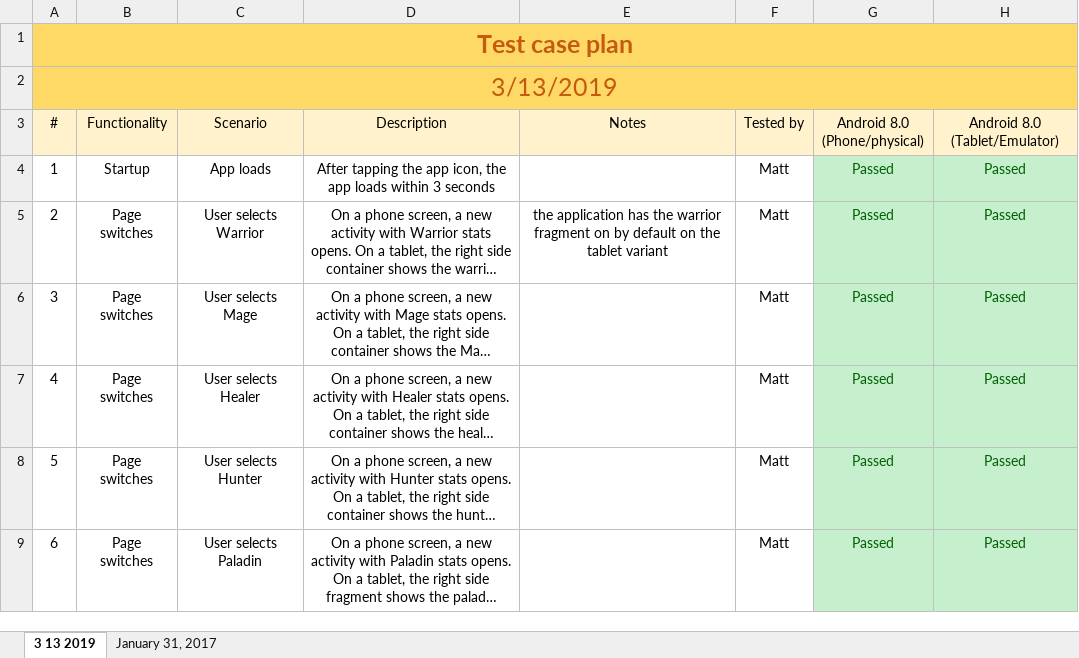
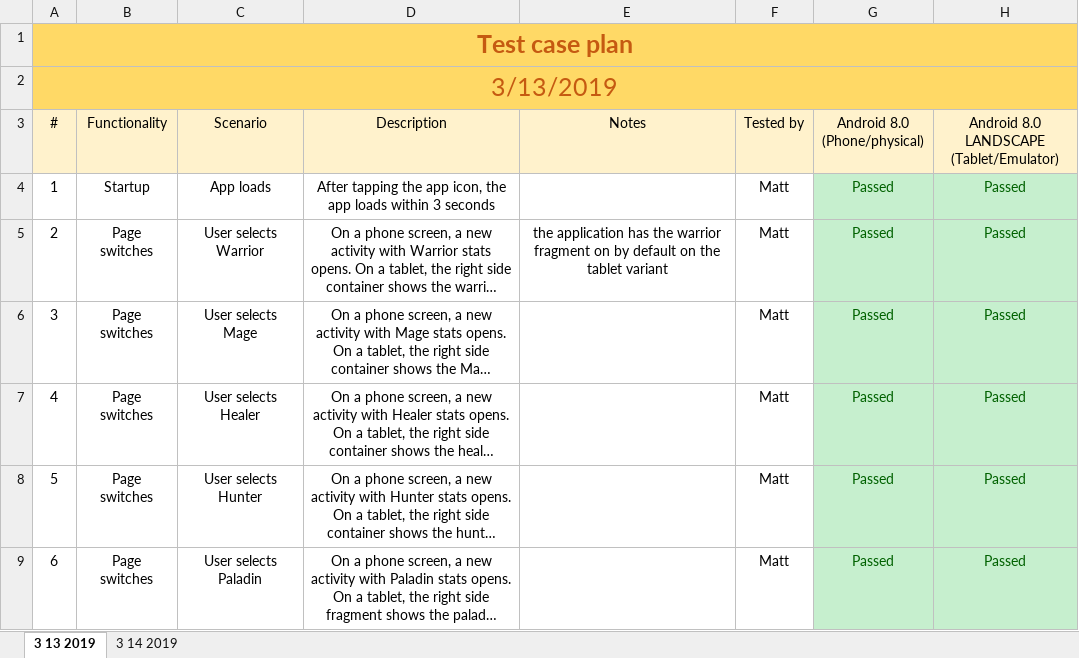
Before and after one commit to mattj241/CIS436-CharacterSelect, an Excel workbook: CharacterSelect/Mobile Dev Test Plan.xlsx, sheet 3 13 2019, drawn as a sheet; long unchanged cells end in …; values as stored, in another font and other column widths than the file's, no borders; the diff names each change by its address in the sheet, - before the commit and + after, or states it on an @@ line.

```diff
--- a/CharacterSelect/Mobile Dev Test Plan.xlsx (sheet 3 13 2019)
+++ b/CharacterSelect/Mobile Dev Test Plan.xlsx (sheet 3 13 2019)
-sheet tab: January 31, 2017
+sheet tab: 3 14 2019
-H3: Android 8.0 (Tablet/Emulator)
+H3: Android 8.0 LANDSCAPE (Tablet/Emulator)
```
Also changed, not shown: sheet 3 14 2019, formulas that keep their value, 3 other files.
